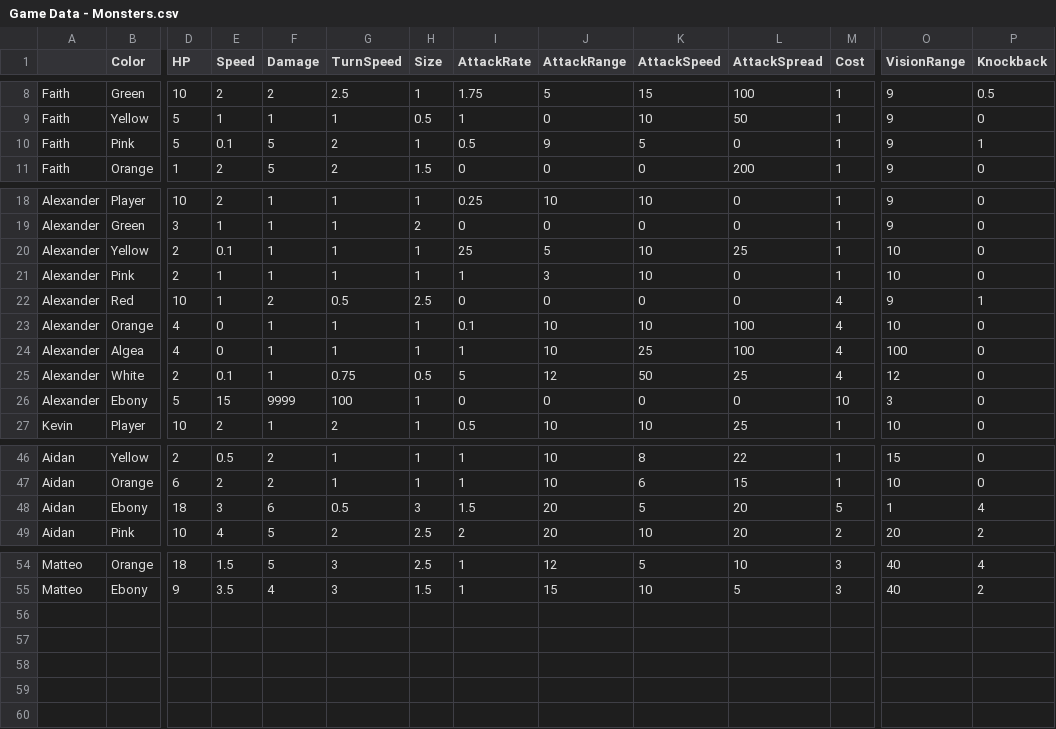
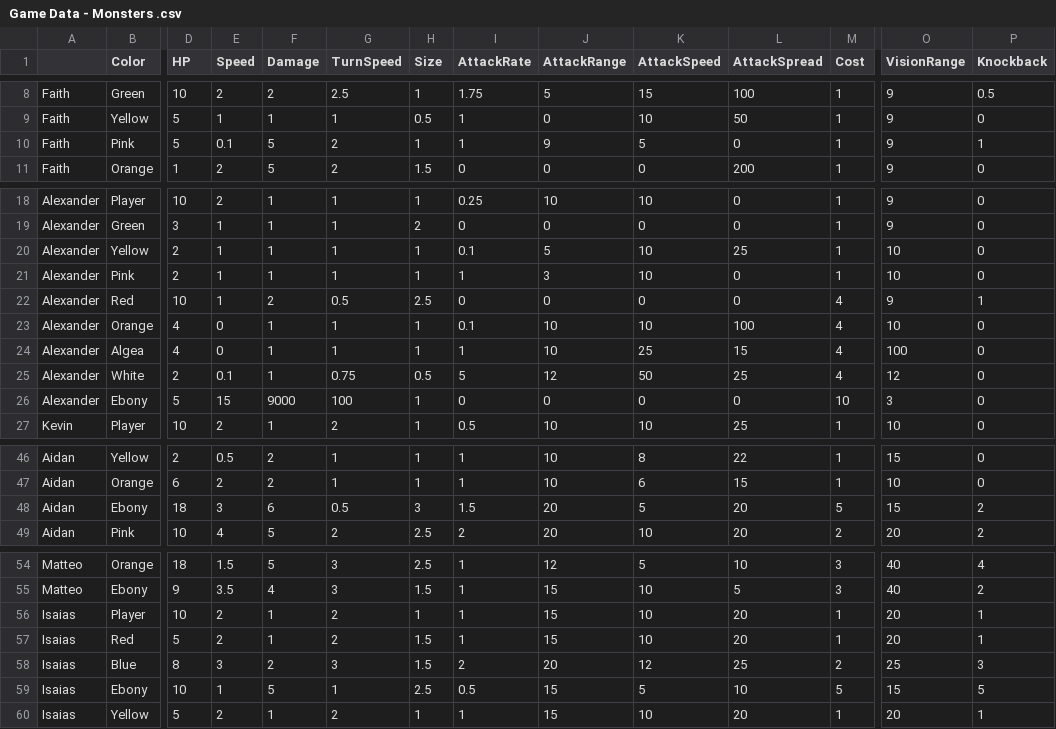
Before and after one commit to OtspIII/LIU-Level-Dev, a CSV file: Assets/Resources/Game Data - Monsters .csv (was Assets/Resources/Game Data - Monsters.csv), drawn as a sheet; only a part is shown, gaps mark what is left out; rows hold the shown columns only; the diff names each change by its address in the sheet, - before the commit and + after, or states it on an @@ line.

```diff
--- a/Assets/Resources/Game Data - Monsters.csv
+++ b/Assets/Resources/Game Data - Monsters .csv
-I10 (AttackRate): 0.5
+I10 (AttackRate): 1
-E20 (Speed): 0.1
+E20 (Speed): 1
-I20 (AttackRate): 25
+I20 (AttackRate): 0.1
-L24 (AttackSpread): 100
+L24 (AttackSpread): 15
-F26 (Damage): 9999
+F26 (Damage): 9000
-O48 (VisionRange): 1
+O48 (VisionRange): 15
-P48 (Knockback): 4
+P48 (Knockback): 2
+row 56: Isaias | Player | 10 | 2 | 1 | 2 | 1 | 1 | 15 | 10 | 20 | 1 | 20 | 1
+row 57: Isaias | Red | 5 | 2 | 1 | 2 | 1.5 | 1 | 15 | 10 | 20 | 1 | 20 | 1
+row 58: Isaias | Blue | 8 | 3 | 2 | 3 | 1.5 | 2 | 20 | 12 | 25 | 2 | 25 | 3
+row 59: Isaias | Ebony | 10 | 1 | 5 | 1 | 2.5 | 0.5 | 15 | 5 | 10 | 5 | 15 | 5
+row 60: Isaias | Yellow | 5 | 2 | 1 | 2 | 1 | 1 | 15 | 10 | 20 | 1 | 20 | 1
```
Also changed, not shown: 2 other files.
